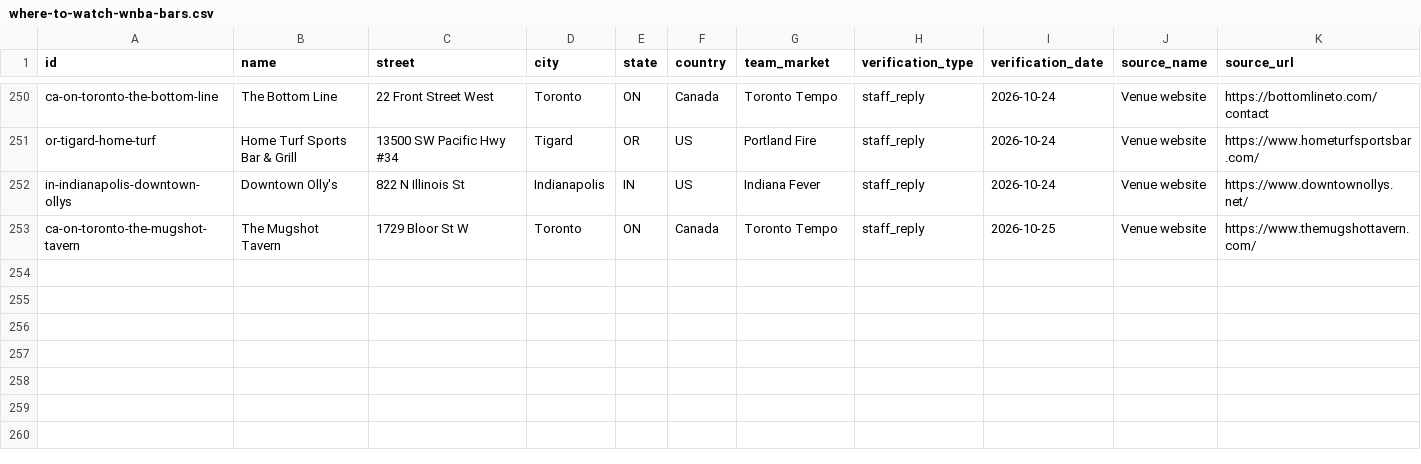
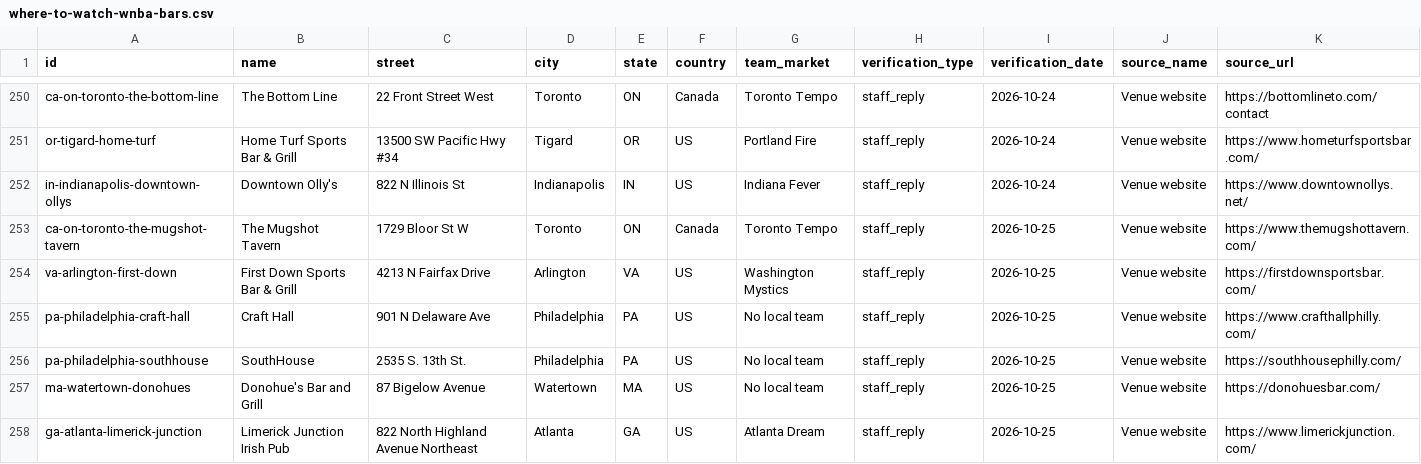
Before and after one commit to ryanmoalemi/fullcourtbuckets, a CSV file: wnba/where-to-watch/where-to-watch-wnba-bars.csv, drawn as a sheet; only a part is shown, gaps mark what is left out; rows hold the shown columns only; the diff names each change by its address in the sheet, - before the commit and + after, or states it on an @@ line.

```diff
--- a/wnba/where-to-watch/where-to-watch-wnba-bars.csv
+++ b/wnba/where-to-watch/where-to-watch-wnba-bars.csv
+row 254: va-arlington-first-down | First Down Sports Bar & Grill | 4213 N Fairfax Drive | Arlington | VA | US | Washington Mystics | staff_reply | 2026-10-25 | Venue website | https://firstdownsportsbar.com/
+row 255: pa-philadelphia-craft-hall | Craft Hall | 901 N Delaware Ave | Philadelphia | PA | US | No local team | staff_reply | 2026-10-25 | Venue website | https://www.crafthallphilly.com/
+row 256: pa-philadelphia-southhouse | SouthHouse | 2535 S. 13th St. | Philadelphia | PA | US | No local team | staff_reply | 2026-10-25 | Venue website | https://southhousephilly.com/
+row 257: ma-watertown-donohues | Donohue's Bar and Grill | 87 Bigelow Avenue | Watertown | MA | US | No local team | staff_reply | 2026-10-25 | Venue website | https://donohuesbar.com/
+row 258: ga-atlanta-limerick-junction | Limerick Junction Irish Pub | 822 North Highland Avenue Northeast | Atlanta | GA | US | Atlanta Dream | staff_reply | 2026-10-25 | Venue website | https://www.limerickjunction.com/
```
Also changed, not shown: data/where-to-watch-bars.csv, 4 other files.
